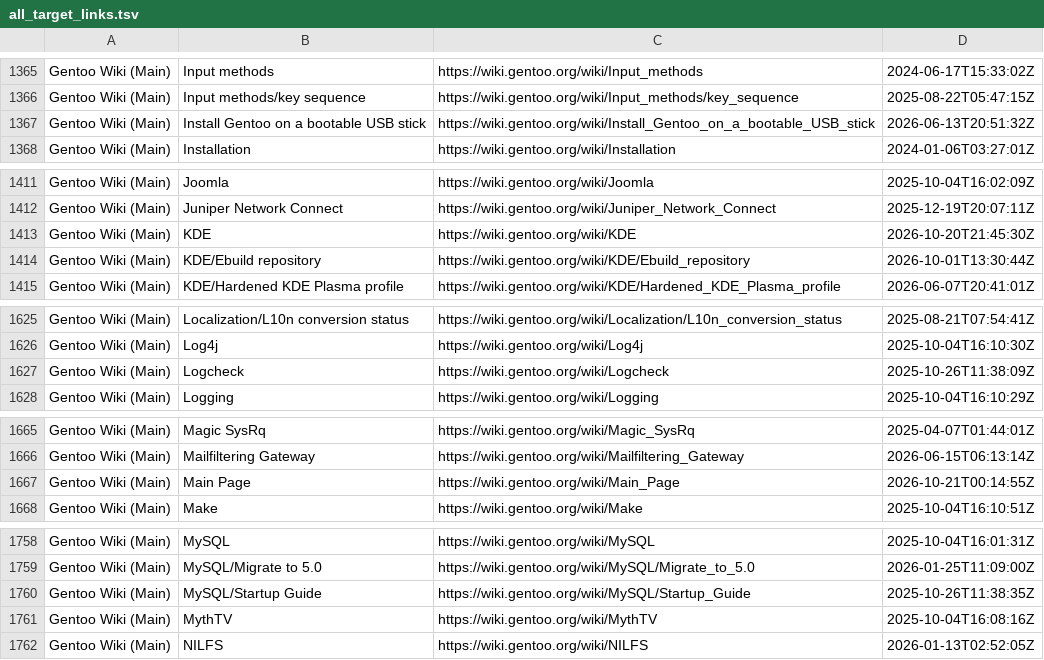
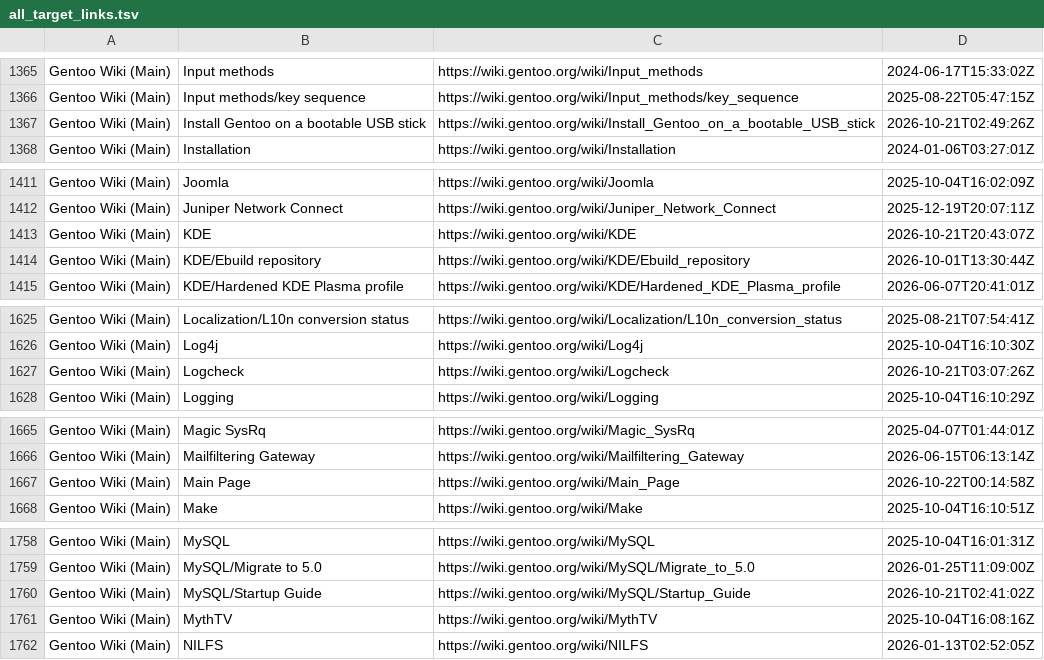
Before and after one commit to fabolous005/wiki-gentoo, a TSV file: links/all_target_links.tsv, drawn as a sheet; only a part is shown, gaps mark what is left out; the diff covers the shown part only.

```diff
--- a/links/all_target_links.tsv
+++ b/links/all_target_links.tsv
@@ -1366,3 +1366,3 @@ Gentoo Wiki (Main)	Input methods	https://wiki.gentoo.org/wiki/Input_methods	2024
 Gentoo Wiki (Main)	Input methods/key sequence	https://wiki.gentoo.org/wiki/Input_methods/key_sequence	2025-08-22T05:47:15Z
-Gentoo Wiki (Main)	Install Gentoo on a bootable USB stick	https://wiki.gentoo.org/wiki/Install_Gentoo_on_a_bootable_USB_stick	2026-06-13T20:51:32Z
+Gentoo Wiki (Main)	Install Gentoo on a bootable USB stick	https://wiki.gentoo.org/wiki/Install_Gentoo_on_a_bootable_USB_stick	2026-10-21T02:49:26Z
 Gentoo Wiki (Main)	Installation	https://wiki.gentoo.org/wiki/Installation	2024-01-06T03:27:01Z
@@ -1412,3 +1412,3 @@ Gentoo Wiki (Main)	Joomla	https://wiki.gentoo.org/wiki/Joomla	2025-10-04T16:02:0
 Gentoo Wiki (Main)	Juniper Network Connect	https://wiki.gentoo.org/wiki/Juniper_Network_Connect	2025-12-19T20:07:11Z
-Gentoo Wiki (Main)	KDE	https://wiki.gentoo.org/wiki/KDE	2026-10-20T21:45:30Z
+Gentoo Wiki (Main)	KDE	https://wiki.gentoo.org/wiki/KDE	2026-10-21T20:43:07Z
 Gentoo Wiki (Main)	KDE/Ebuild repository	https://wiki.gentoo.org/wiki/KDE/Ebuild_repository	2026-10-01T13:30:44Z
@@ -1626,3 +1626,3 @@ Gentoo Wiki (Main)	Localization/L10n conversion status	https://wiki.gentoo.org/w
 Gentoo Wiki (Main)	Log4j	https://wiki.gentoo.org/wiki/Log4j	2025-10-04T16:10:30Z
-Gentoo Wiki (Main)	Logcheck	https://wiki.gentoo.org/wiki/Logcheck	2025-10-26T11:38:09Z
+Gentoo Wiki (Main)	Logcheck	https://wiki.gentoo.org/wiki/Logcheck	2026-10-21T03:07:26Z
 Gentoo Wiki (Main)	Logging	https://wiki.gentoo.org/wiki/Logging	2025-10-04T16:10:29Z
@@ -1666,3 +1666,3 @@ Gentoo Wiki (Main)	Magic SysRq	https://wiki.gentoo.org/wiki/Magic_SysRq	2025-04-
 Gentoo Wiki (Main)	Mailfiltering Gateway	https://wiki.gentoo.org/wiki/Mailfiltering_Gateway	2026-06-15T06:13:14Z
-Gentoo Wiki (Main)	Main Page	https://wiki.gentoo.org/wiki/Main_Page	2026-10-21T00:14:55Z
+Gentoo Wiki (Main)	Main Page	https://wiki.gentoo.org/wiki/Main_Page	2026-10-22T00:14:58Z
 Gentoo Wiki (Main)	Make	https://wiki.gentoo.org/wiki/Make	2025-10-04T16:10:51Z
@@ -1759,3 +1759,3 @@ Gentoo Wiki (Main)	MySQL	https://wiki.gentoo.org/wiki/MySQL	2025-10-04T16:01:31Z
 Gentoo Wiki (Main)	MySQL/Migrate to 5.0	https://wiki.gentoo.org/wiki/MySQL/Migrate_to_5.0	2026-01-25T11:09:00Z
-Gentoo Wiki (Main)	MySQL/Startup Guide	https://wiki.gentoo.org/wiki/MySQL/Startup_Guide	2025-10-26T11:38:35Z
+Gentoo Wiki (Main)	MySQL/Startup Guide	https://wiki.gentoo.org/wiki/MySQL/Startup_Guide	2026-10-21T02:41:02Z
 Gentoo Wiki (Main)	MythTV	https://wiki.gentoo.org/wiki/MythTV	2025-10-04T16:08:16Z
```
Also changed, not shown: 1 added row and 13 edited cells elsewhere in this file, 18 other files.
